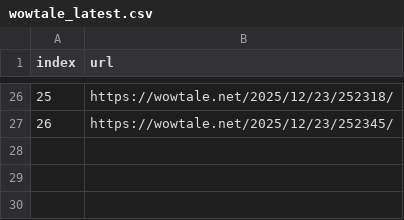
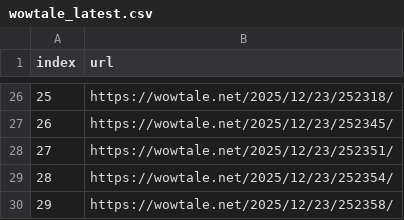
Before and after one commit to LFIntern/VC-News, a CSV file: wowtale_latest.csv, drawn as a sheet; only a part is shown, gaps mark what is left out.

```diff
--- a/wowtale_latest.csv
+++ b/wowtale_latest.csv
@@ -27 +27,4 @@ index,url
 26,https://wowtale.net/2025/12/23/252345/
+27,https://wowtale.net/2025/12/23/252351/
+28,https://wowtale.net/2025/12/23/252354/
+29,https://wowtale.net/2025/12/23/252358/
```
Also changed, not shown: wowtale_deals.csv.
